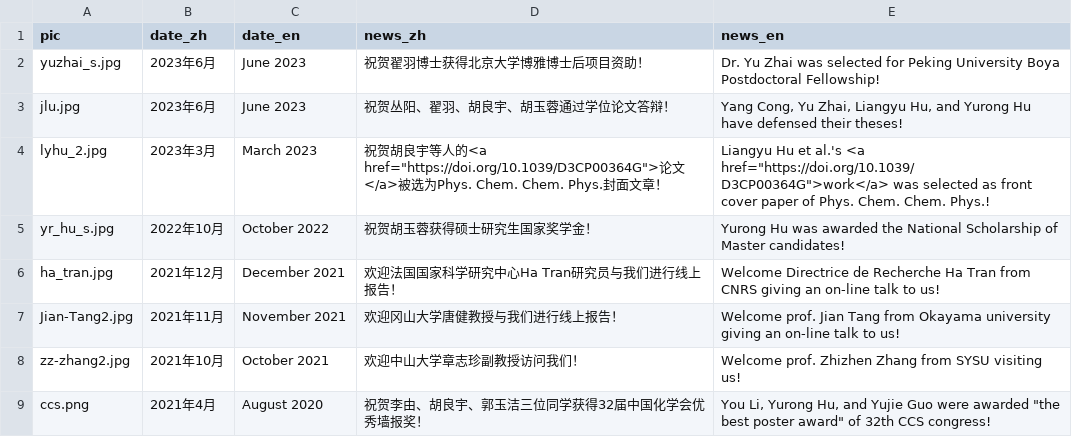
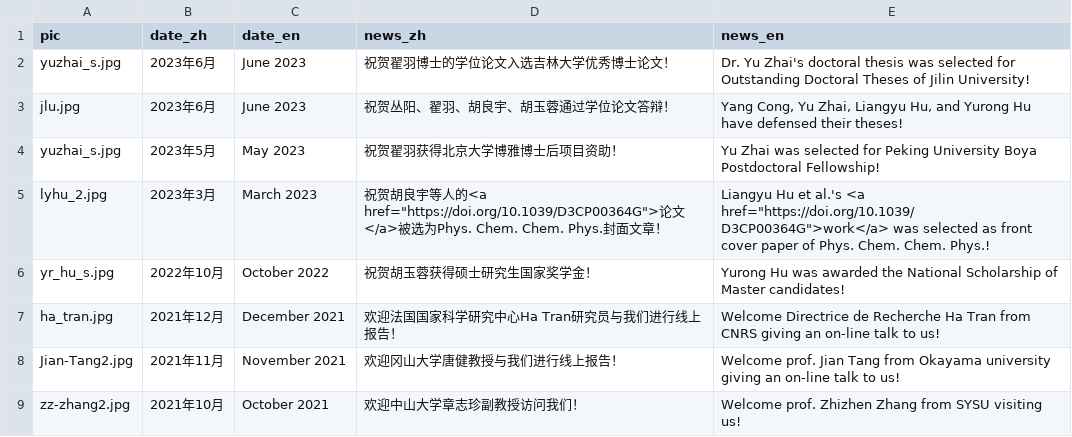
Before and after one commit to huili-group/huili-group.github.io, a CSV file: data/news.csv, drawn as a sheet; only a part is shown; the shorter side is filled out with more unchanged rows.

```diff
--- a/data/news.csv
+++ b/data/news.csv
@@ -1,4 +1,5 @@
 pic,date_zh,date_en,news_zh,news_en,,,,,,
-yuzhai_s.jpg,2023年6月,June 2023,祝贺翟羽博士获得北京大学博雅博士后项目资助！ ,Dr. Yu Zhai was selected for Peking University Boya Postdoctoral Fellowship!,,,,,,
+yuzhai_s.jpg,2023年6月,June 2023,祝贺翟羽博士的学位论文入选吉林大学优秀博士论文！ ,Dr. Yu Zhai's doctoral thesis was selected for Outstanding Doctoral Theses of Jilin University!,,,,,,
 jlu.jpg,2023年6月,June 2023,祝贺丛阳、翟羽、胡良宇、胡玉蓉通过学位论文答辩！ ,"Yang Cong, Yu Zhai, Liangyu Hu, and Yurong Hu have defensed their theses!",,,,,,
+yuzhai_s.jpg,2023年5月,May 2023,祝贺翟羽获得北京大学博雅博士后项目资助！ ,Yu Zhai was selected for Peking University Boya Postdoctoral Fellowship!,,,,,,
 lyhu_2.jpg,2023年3月,March 2023,"祝贺胡良宇等人的<a href=""https://doi.org/10.1039/D3CP00364G"">论文</a>被选为Phys. Chem. Chem. Phys.封面文章！ ","Liangyu Hu et al.'s <a href=""https://doi.org/10.1039/D3CP00364G"">work</a> was selected as front cover paper of Phys. Chem. Chem. Phys.! ",,,,,,
```
Also changed, not shown: 5 other files.
